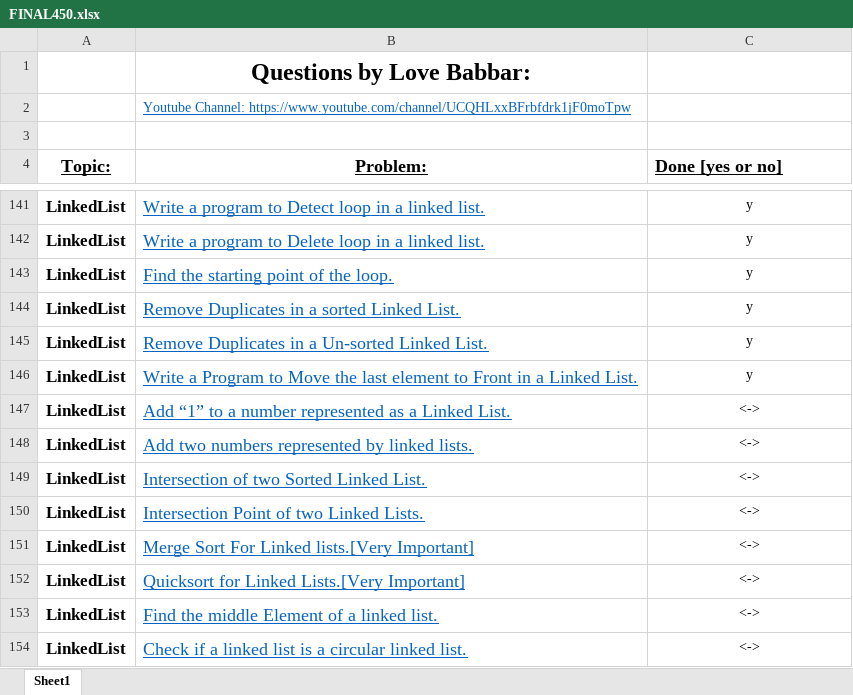
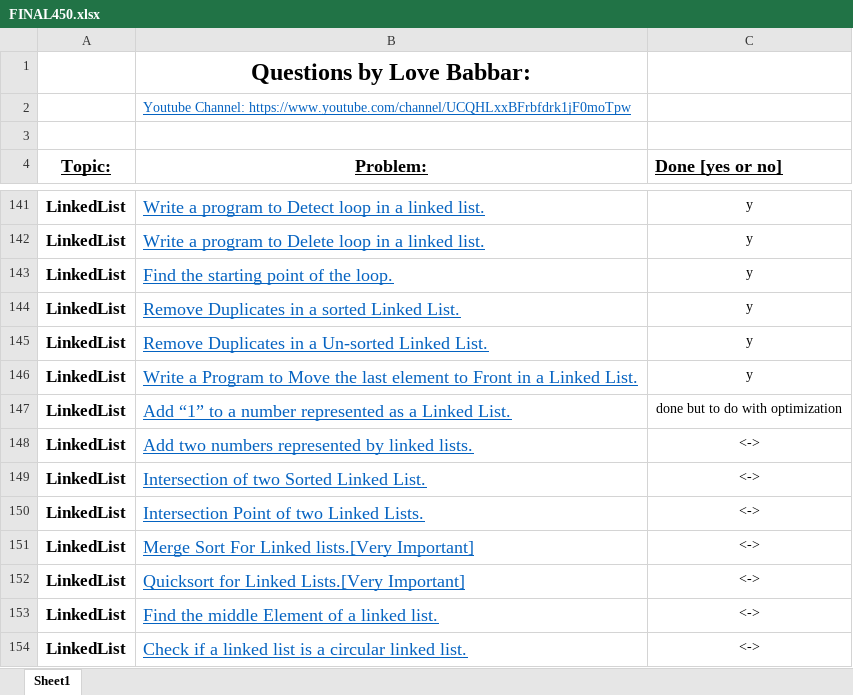
Before and after one commit to Programish/DSA, an Excel workbook: FINAL450.xlsx, sheet Sheet1, drawn as a sheet; only a part is shown, gaps mark what is left out; values as stored, in another font and other column widths than the file's, no borders; the diff names each change by its address in the sheet, - before the commit and + after, or states it on an @@ line.

```diff
--- a/FINAL450.xlsx (sheet Sheet1)
+++ b/FINAL450.xlsx (sheet Sheet1)
-C147 (Done [yes or no]): <->
+C147 (Done [yes or no]): done but to do with optimization
```
Also changed, not shown: 1 other file.
